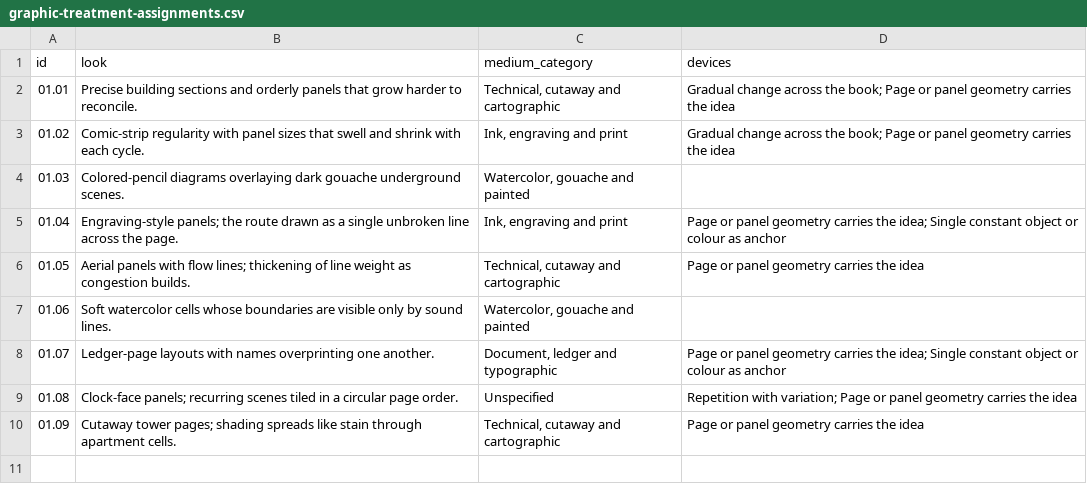
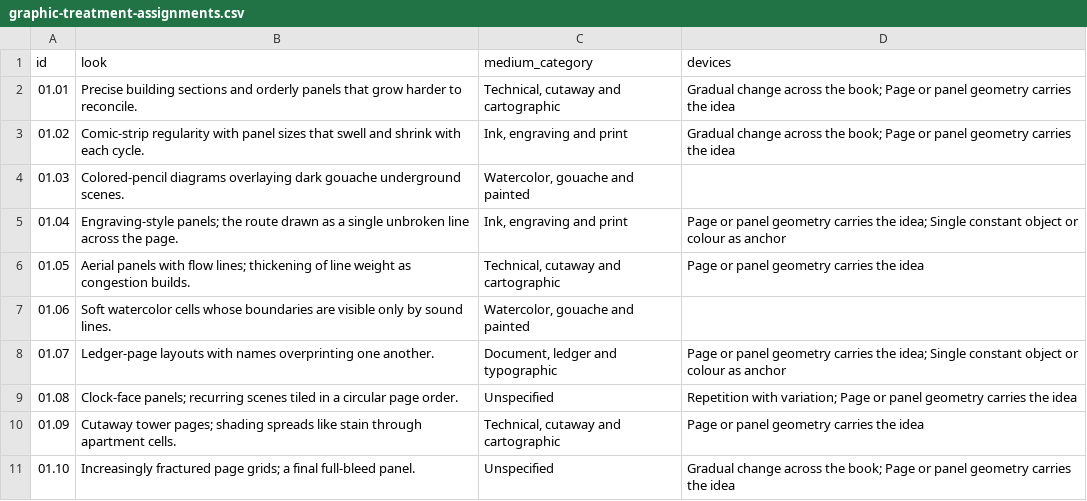
Before and after one commit to standardgalactic/steel-sky, a CSV file: catalogue/graphic-treatment-assignments.csv, drawn as a sheet.

Commit message:
catalogue: Add data entry 11 (graphic-treatment-assignments.csv)
Provenance: steel-sky

```diff
--- a/catalogue/graphic-treatment-assignments.csv
+++ b/catalogue/graphic-treatment-assignments.csv
@@ -10 +10,2 @@ id,look,medium_category,devices
 01.09,Cutaway tower pages; shading spreads like stain through apartment cells.,"Technical, cutaway and cartographic",Page or panel geometry carries the idea
+01.10,Increasingly fractured page grids; a final full-bleed panel.,Unspecified,Gradual change across the book; Page or panel geometry carries the idea
```
